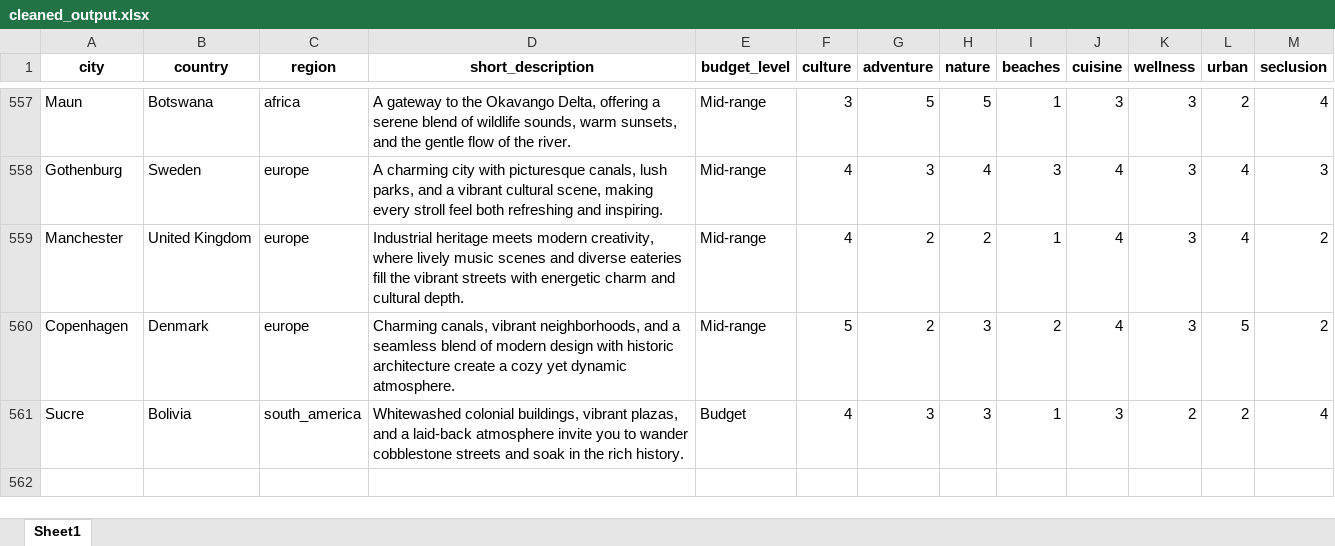
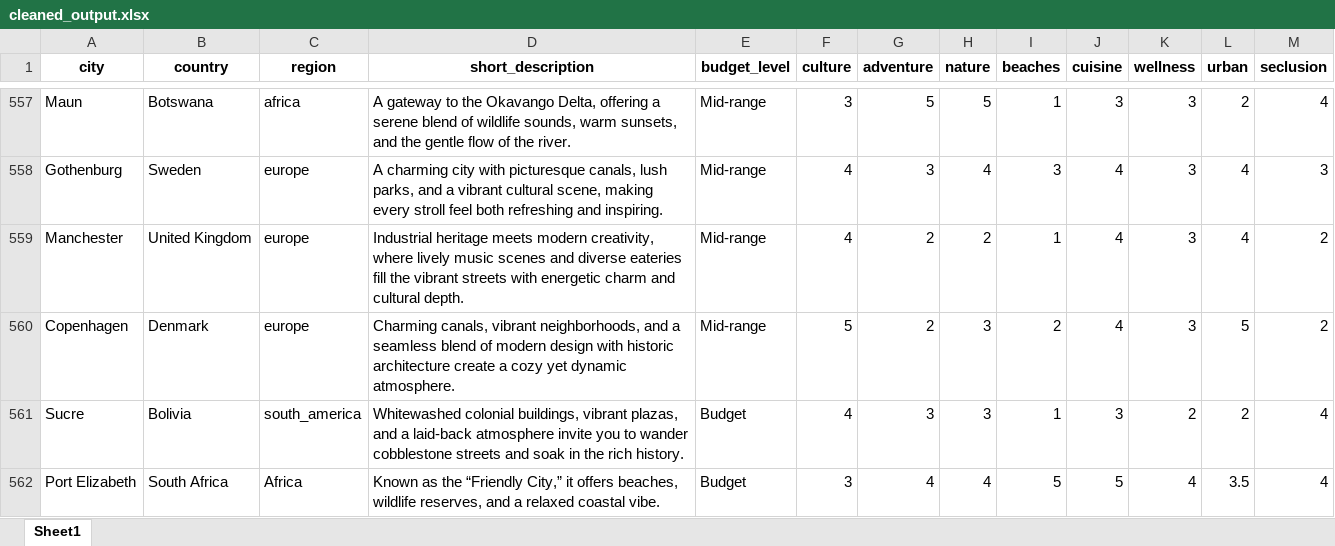
Before and after one commit to Dhay-Alharbi/Travel-planner-Python-project, an Excel workbook: cleaned_output.xlsx, sheet Sheet1, drawn as a sheet; only a part is shown, gaps mark what is left out; values as stored, in another font and other column widths than the file's, no borders; the diff names each change by its address in the sheet, - before the commit and + after, or states it on an @@ line.

Commit message:
Add rating for Port Elizabeth

```diff
--- a/cleaned_output.xlsx (sheet Sheet1)
+++ b/cleaned_output.xlsx (sheet Sheet1)
+row 562: Port Elizabeth | South Africa | Africa | Known as the “Friendly City,” it offers beaches, wildlife reserves, and a relaxed coastal vibe. | Budget | 3 | 4 | 4 | 5 | 5 | 4 | 3.5 | 4
```
